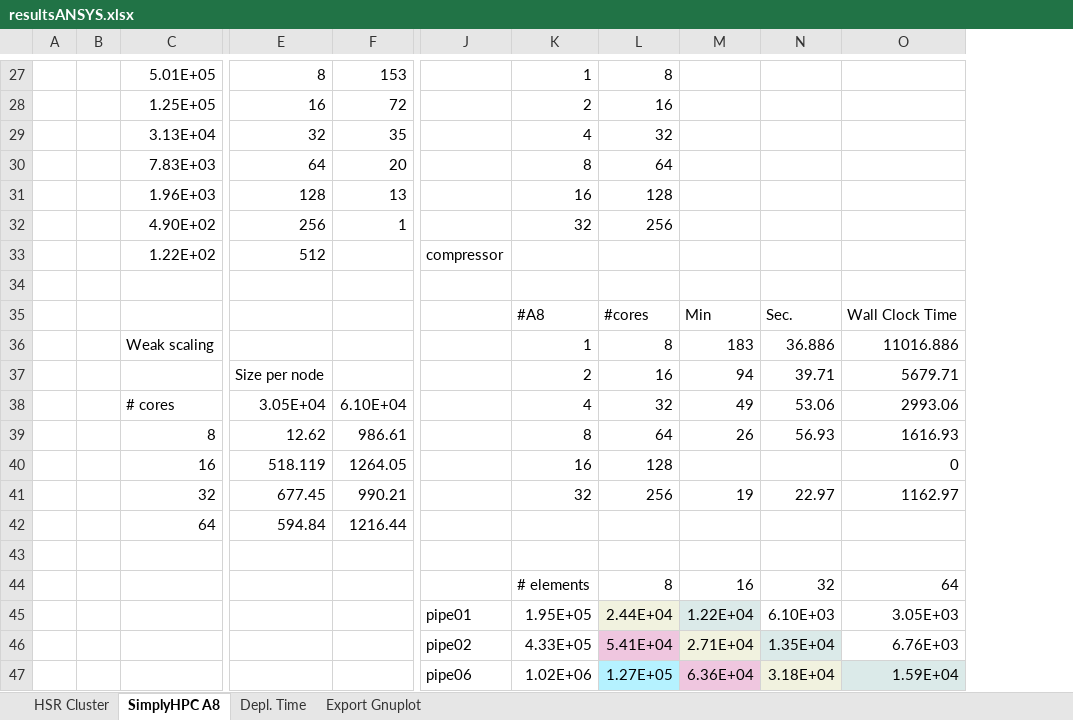
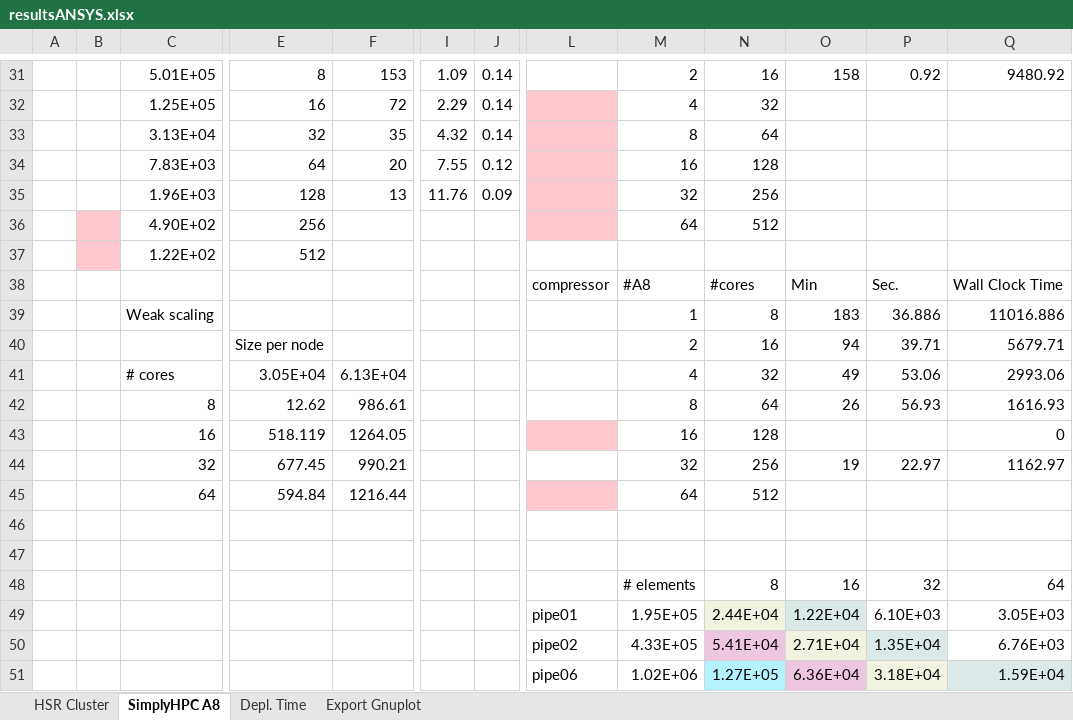
Before and after one commit to michaelpantic/SimplyHPC, an Excel workbook: doc/results/ansys/resultsANSYS.xlsx, sheet SimplyHPC A8, drawn as a sheet; only a part is shown, gaps mark what is left out; values as stored, in another font and other column widths than the file's, no borders; charts and pictures not drawn; removed rows and columns are numbered as before the commit, all else as after; rows hold the shown columns only; the diff covers the shown part only; the diff names each change by its address in the sheet, - before the commit and + after, or states it on an @@ line.

```diff
--- a/doc/results/ansys/resultsANSYS.xlsx (sheet SimplyHPC A8)
+++ b/doc/results/ansys/resultsANSYS.xlsx (sheet SimplyHPC A8)
-column A, empty
+column A, empty
+column I, rows 31-35: 1.09 | 2.29 | 4.32 | 7.55 | 11.76
+column J, rows 31-35: 0.14 | 0.14 | 0.14 | 0.12 | 0.09
-M31: 1
+M31: 2
-N31: 8
+N31: 16
-O31: (empty)
+O31: 158
-P31: (empty)
+P31: 0.92
-Q31: (empty)
+Q31: 9480.92
-L32:L35 fill: none
+L32:L35 fill: #FFC7CE
-M32: 2
+M32: 4
-N32: 16
+N32: 32
-M33: 4
+M33: 8
-N33: 32
+N33: 64
-M34: 8
+M34: 16
-N34: 64
+N34: 128
-M35: 16
+M35: 32
-N35: 128
+N35: 256
-row 32:  |  | 4.90E+02 | 256 | 1 |  | 32 | 256
+row 36:  |  | 4.90E+02 | 256 |  |  |  |  | 64 | 512
-B37 fill: none
+B37 fill: #FFC7CE
-L37: compressor
+L37: (empty)
-row 34: (empty)
-L38: (empty)
+L38: compressor
-F41: 6.10E+04
+F41: 6.13E+04
-L43 fill: none
+L43 fill: #FFC7CE
-L45 fill: none
+L45 fill: #FFC7CE
-M45: (empty)
+M45: 64
-N45: (empty)
+N45: 512
+row 46: (empty)
```
Also changed, not shown: 15 added rows, 14 removed rows, 16 edited cells and cell formats elsewhere in this sheet, sheet HSR Cluster, sheet Depl. Time, sheet Export Gnuplot, formulas that keep their value, charts or pictures, 3 other files.
